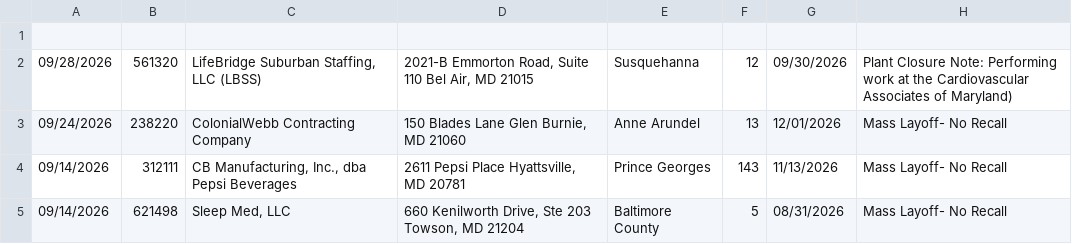
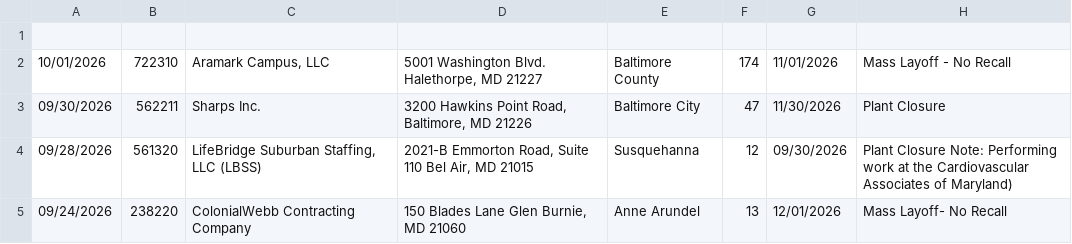
Before and after one commit to FTS-IE/warn-notice-actions, a CSV file: data/md.csv, drawn as a sheet; only a part is shown; the shorter side is filled out with more unchanged rows; the diff names each change by its address in the sheet, - before the commit and + after, or states it on an @@ line.

```diff
--- a/data/md.csv
+++ b/data/md.csv
+row 2: 10/01/2026 | 722310 | Aramark Campus, LLC | 5001 Washington Blvd. Halethorpe, MD 21227 | Baltimore County | 174 | 11/01/2026 | Mass Layoff - No Recall
+row 3: 09/30/2026 | 562211 | Sharps Inc. | 3200 Hawkins Point Road, Baltimore, MD 21226 | Baltimore City | 47 | 11/30/2026 | Plant Closure
```
Also changed, not shown: data/me.csv, data/ny.csv, 7 other files.
